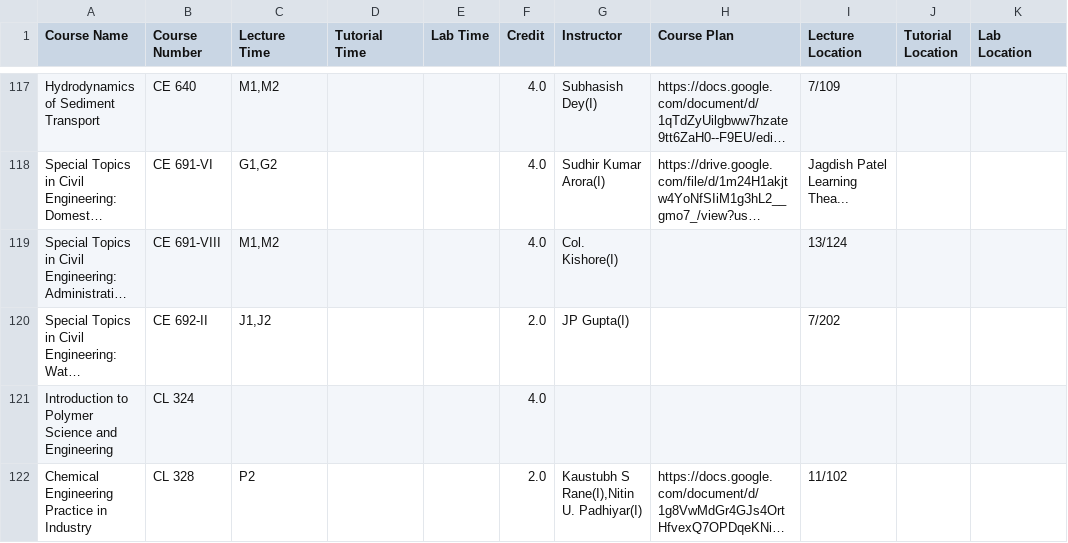
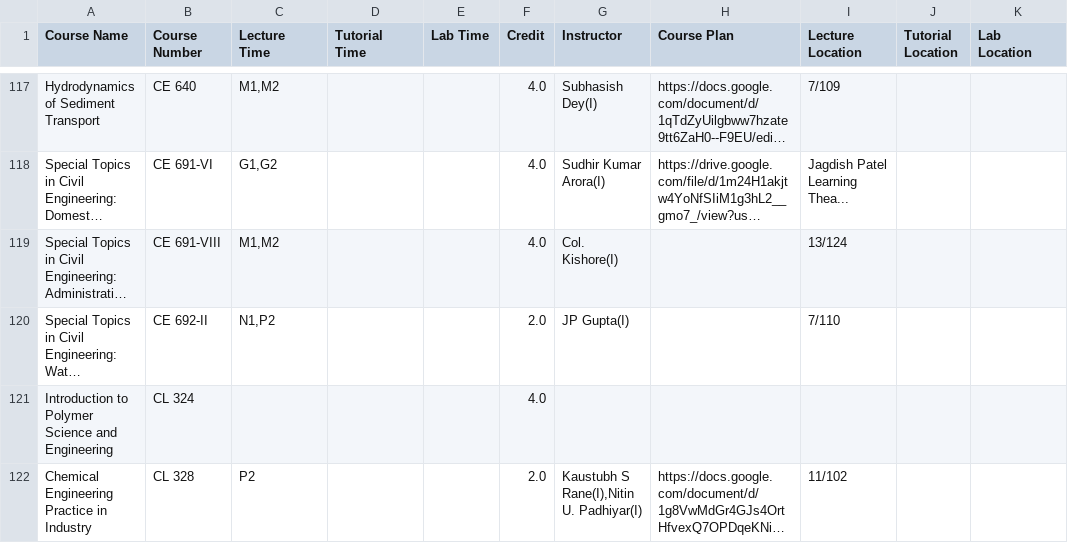
Before and after one commit to Naveen-Pal/timetable, a CSV file: Updated_Processed_Timetable.csv, drawn as a sheet; only a part is shown, gaps mark what is left out; long unchanged cells end in …; the diff names each change by its address in the sheet, - before the commit and + after, or states it on an @@ line.

```diff
--- a/Updated_Processed_Timetable.csv
+++ b/Updated_Processed_Timetable.csv
-C120 (Lecture Time): J1,J2
+C120 (Lecture Time): N1,P2
-I120 (Lecture Location): 7/202
+I120 (Lecture Location): 7/110
```
Also changed, not shown: Timetable.csv.
